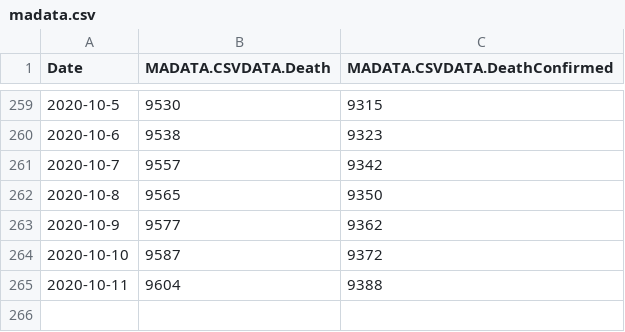
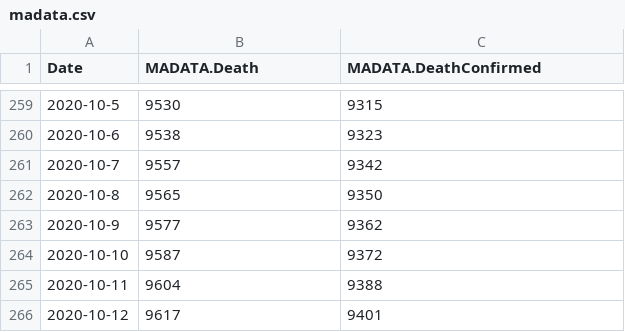
Before and after one commit to freemanbach/Python, a CSV file: python3/covid/madata.csv, drawn as a sheet; only a part is shown, gaps mark what is left out; the diff names each change by its address in the sheet, - before the commit and + after, or states it on an @@ line.

```diff
--- a/python3/covid/madata.csv
+++ b/python3/covid/madata.csv
-B1: MADATA.CSVDATA.Death
+B1: MADATA.Death
-C1: MADATA.CSVDATA.DeathConfirmed
+C1: MADATA.DeathConfirmed
+row 266: 2020-10-12 | 9617 | 9401
```
Also changed, not shown: python3/covid/vadata.csv, 1 other file.
